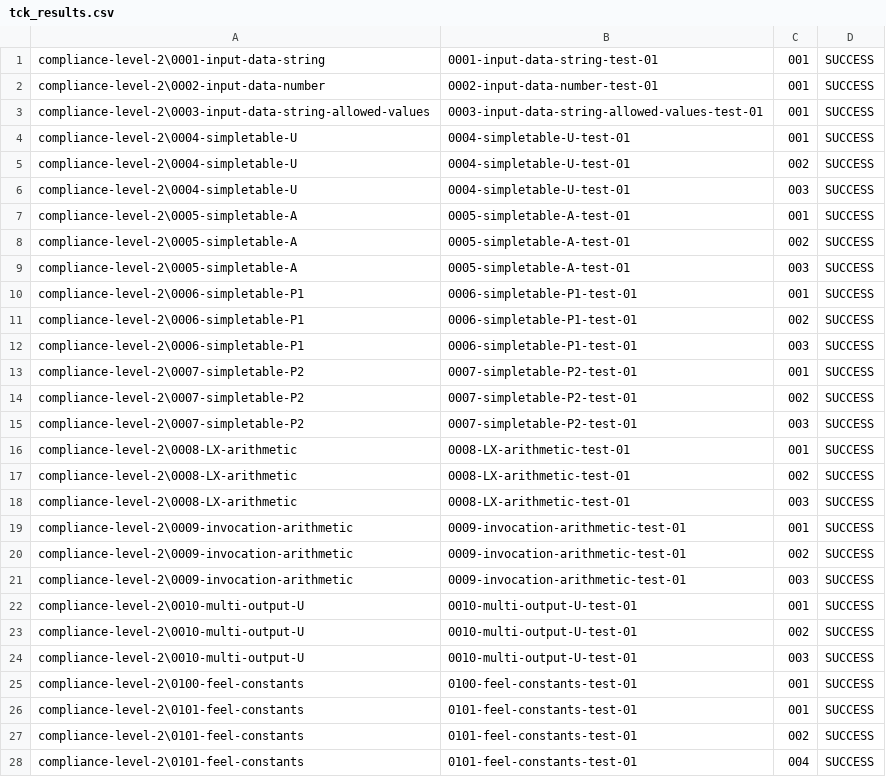
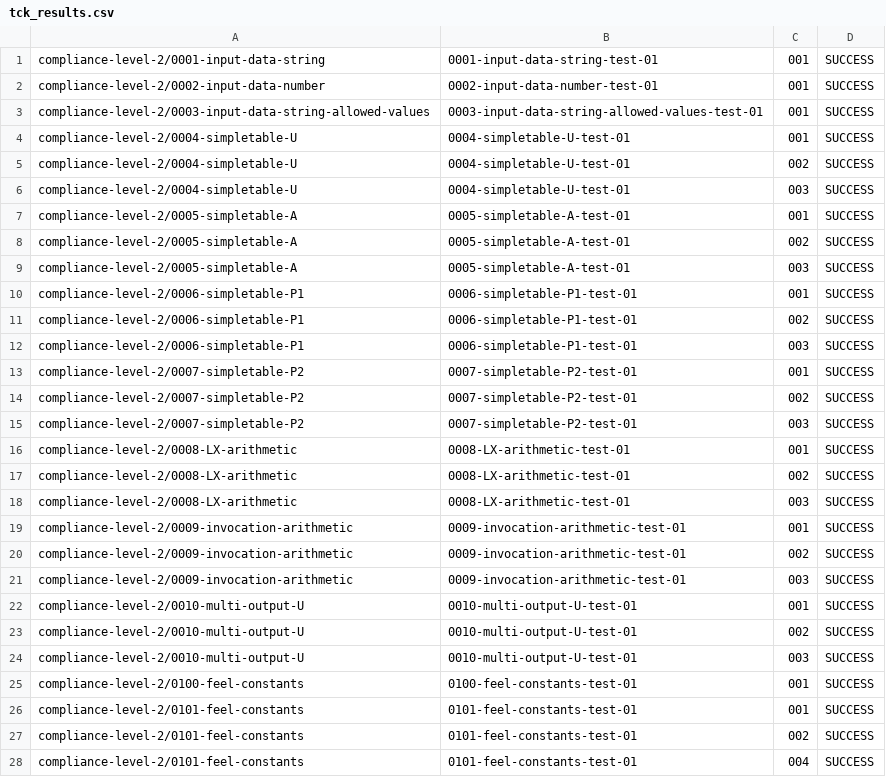
Before and after one commit to dmn-tck/tck, a CSV file: TestResults/GoldmanSachs/3.2.0/tck_results.csv, drawn as a sheet; only a part is shown; the diff covers the shown part only.

Commit message:
Fixing GS results

```diff
--- a/TestResults/GoldmanSachs/3.2.0/tck_results.csv
+++ b/TestResults/GoldmanSachs/3.2.0/tck_results.csv
@@ -1,28 +1,28 @@
-"compliance-level-2\0001-input-data-string","0001-input-data-string-test-01","001","SUCCESS",""
-"compliance-level-2\0002-input-data-number","0002-input-data-number-test-01","001","SUCCESS",""
-"compliance-level-2\0003-input-data-string-allowed-values","0003-input-data-string-allowed-values-test-01","001","SUCCESS",""
-"compliance-level-2\0004-simpletable-U","0004-simpletable-U-test-01","001","SUCCESS",""
-"compliance-level-2\0004-simpletable-U","0004-simpletable-U-test-01","002","SUCCESS",""
-"compliance-level-2\0004-simpletable-U","0004-simpletable-U-test-01","003","SUCCESS",""
-"compliance-level-2\0005-simpletable-A","0005-simpletable-A-test-01","001","SUCCESS",""
-"compliance-level-2\0005-simpletable-A","0005-simpletable-A-test-01","002","SUCCESS",""
-"compliance-level-2\0005-simpletable-A","0005-simpletable-A-test-01","003","SUCCESS",""
-"compliance-level-2\0006-simpletable-P1","0006-simpletable-P1-test-01","001","SUCCESS",""
-"compliance-level-2\0006-simpletable-P1","0006-simpletable-P1-test-01","002","SUCCESS",""
-"compliance-level-2\0006-simpletable-P1","0006-simpletable-P1-test-01","003","SUCCESS",""
-"compliance-level-2\0007-simpletable-P2","0007-simpletable-P2-test-01","001","SUCCESS",""
-"compliance-level-2\0007-simpletable-P2","0007-simpletable-P2-test-01","002","SUCCESS",""
-"compliance-level-2\0007-simpletable-P2","0007-simpletable-P2-test-01","003","SUCCESS",""
-"compliance-level-2\0008-LX-arithmetic","0008-LX-arithmetic-test-01","001","SUCCESS",""
-"compliance-level-2\0008-LX-arithmetic","0008-LX-arithmetic-test-01","002","SUCCESS",""
-"compliance-level-2\0008-LX-arithmetic","0008-LX-arithmetic-test-01","003","SUCCESS",""
-"compliance-level-2\0009-invocation-arithmetic","0009-invocation-arithmetic-test-01","001","SUCCESS",""
-"compliance-level-2\0009-invocation-arithmetic","0009-invocation-arithmetic-test-01","002","SUCCESS",""
-"compliance-level-2\0009-invocation-arithmetic","0009-invocation-arithmetic-test-01","003","SUCCESS",""
-"compliance-level-2\0010-multi-output-U","0010-multi-output-U-test-01","001","SUCCESS",""
-"compliance-level-2\0010-multi-output-U","0010-multi-output-U-test-01","002","SUCCESS",""
-"compliance-level-2\0010-multi-output-U","0010-multi-output-U-test-01","003","SUCCESS",""
-"compliance-level-2\0100-feel-constants","0100-feel-constants-test-01","001","SUCCESS",""
-"compliance-level-2\0101-feel-constants","0101-feel-constants-test-01","001","SUCCESS",""
-"compliance-level-2\0101-feel-constants","0101-feel-constants-test-01","002","SUCCESS",""
-"compliance-level-2\0101-feel-constants","0101-feel-constants-test-01","004","SUCCESS",""
+"compliance-level-2/0001-input-data-string","0001-input-data-string-test-01","001","SUCCESS",""
+"compliance-level-2/0002-input-data-number","0002-input-data-number-test-01","001","SUCCESS",""
+"compliance-level-2/0003-input-data-string-allowed-values","0003-input-data-string-allowed-values-test-01","001","SUCCESS",""
+"compliance-level-2/0004-simpletable-U","0004-simpletable-U-test-01","001","SUCCESS",""
+"compliance-level-2/0004-simpletable-U","0004-simpletable-U-test-01","002","SUCCESS",""
+"compliance-level-2/0004-simpletable-U","0004-simpletable-U-test-01","003","SUCCESS",""
+"compliance-level-2/0005-simpletable-A","0005-simpletable-A-test-01","001","SUCCESS",""
+"compliance-level-2/0005-simpletable-A","0005-simpletable-A-test-01","002","SUCCESS",""
+"compliance-level-2/0005-simpletable-A","0005-simpletable-A-test-01","003","SUCCESS",""
+"compliance-level-2/0006-simpletable-P1","0006-simpletable-P1-test-01","001","SUCCESS",""
+"compliance-level-2/0006-simpletable-P1","0006-simpletable-P1-test-01","002","SUCCESS",""
+"compliance-level-2/0006-simpletable-P1","0006-simpletable-P1-test-01","003","SUCCESS",""
+"compliance-level-2/0007-simpletable-P2","0007-simpletable-P2-test-01","001","SUCCESS",""
+"compliance-level-2/0007-simpletable-P2","0007-simpletable-P2-test-01","002","SUCCESS",""
+"compliance-level-2/0007-simpletable-P2","0007-simpletable-P2-test-01","003","SUCCESS",""
+"compliance-level-2/0008-LX-arithmetic","0008-LX-arithmetic-test-01","001","SUCCESS",""
+"compliance-level-2/0008-LX-arithmetic","0008-LX-arithmetic-test-01","002","SUCCESS",""
+"compliance-level-2/0008-LX-arithmetic","0008-LX-arithmetic-test-01","003","SUCCESS",""
+"compliance-level-2/0009-invocation-arithmetic","0009-invocation-arithmetic-test-01","001","SUCCESS",""
+"compliance-level-2/0009-invocation-arithmetic","0009-invocation-arithmetic-test-01","002","SUCCESS",""
+"compliance-level-2/0009-invocation-arithmetic","0009-invocation-arithmetic-test-01","003","SUCCESS",""
+"compliance-level-2/0010-multi-output-U","0010-multi-output-U-test-01","001","SUCCESS",""
+"compliance-level-2/0010-multi-output-U","0010-multi-output-U-test-01","002","SUCCESS",""
+"compliance-level-2/0010-multi-output-U","0010-multi-output-U-test-01","003","SUCCESS",""
+"compliance-level-2/0100-feel-constants","0100-feel-constants-test-01","001","SUCCESS",""
+"compliance-level-2/0101-feel-constants","0101-feel-constants-test-01","001","SUCCESS",""
+"compliance-level-2/0101-feel-constants","0101-feel-constants-test-01","002","SUCCESS",""
+"compliance-level-2/0101-feel-constants","0101-feel-constants-test-01","004","SUCCESS",""
```
Also changed, not shown: 122 edited cells elsewhere in this file, 2 other files.
